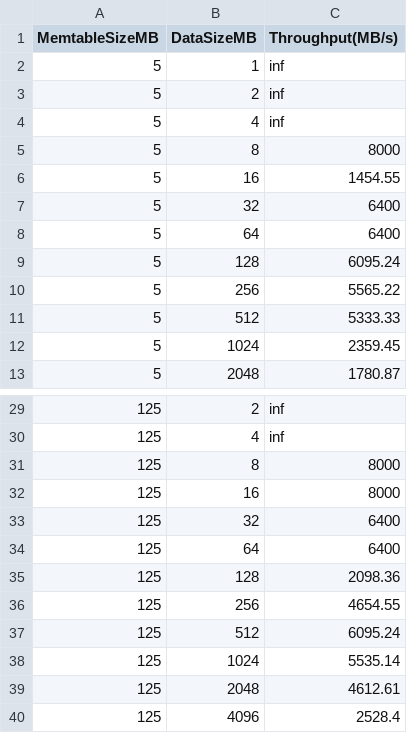
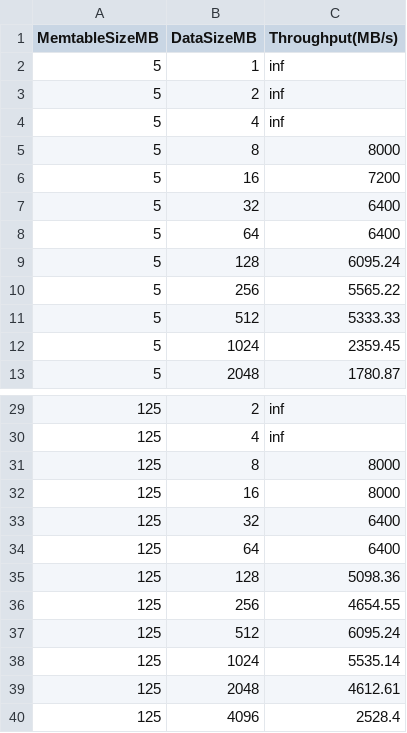
Before and after one commit to kkli08/VeloxDB, a CSV file: Benchmark/put_throughput/linux_put_throughput.csv, drawn as a sheet; only a part is shown, gaps mark what is left out.

```diff
--- a/Benchmark/put_throughput/linux_put_throughput.csv
+++ b/Benchmark/put_throughput/linux_put_throughput.csv
@@ -5,3 +5,3 @@ MemtableSizeMB,DataSizeMB,Throughput(MB/s)
 5,8,8000
-5,16,1454.55
+5,16,7200
 5,32,6400
@@ -34,3 +34,3 @@ MemtableSizeMB,DataSizeMB,Throughput(MB/s)
 125,64,6400
-125,128,2098.36
+125,128,5098.36
 125,256,4654.55
```
Also changed, not shown: Benchmark/scan_throughput/linux_scan_throughput.csv, 6 other files.
